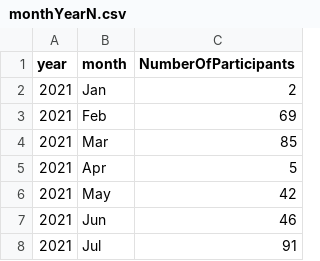
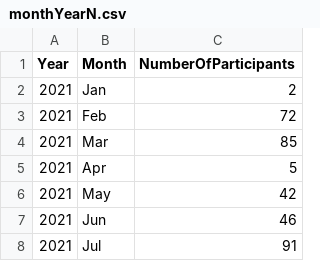
Before and after one commit to McMaster-Baby-Lab/handbook, a CSV file: assets/monthYearN.csv, drawn as a sheet; only a part is shown; the diff covers the shown part only.

```diff
--- a/assets/monthYearN.csv
+++ b/assets/monthYearN.csv
@@ -1,4 +1,4 @@
-year,month,NumberOfParticipants
+Year,Month,NumberOfParticipants
 2021,Jan,2
-2021,Feb,69
+2021,Feb,72
 2021,Mar,85
```
Also changed, not shown: 5 added rows, 2 removed rows and 19 edited cells elsewhere in this file, assets/monthYearWeekN.csv.
